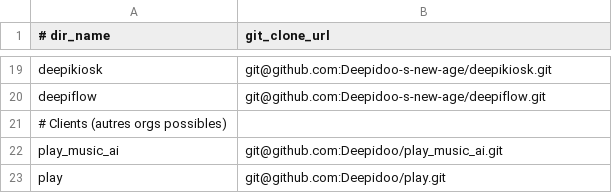
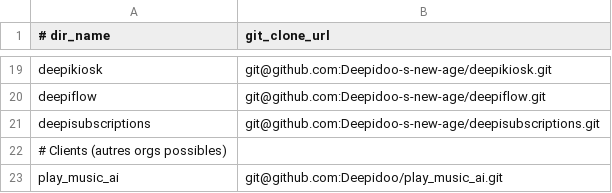
Before and after one commit to Deepidoo-s-new-age/.github, a TSV file: local/repos.tsv, drawn as a sheet; only a part is shown, gaps mark what is left out; the shorter side is filled out with more unchanged rows; the diff names each change by its address in the sheet, - before the commit and + after, or states it on an @@ line.

```diff
--- a/local/repos.tsv
+++ b/local/repos.tsv
+row 21: deepisubscriptions | git@github.com:Deepidoo-s-new-age/deepisubscriptions.git
```
Also changed, not shown: 9 other files.
